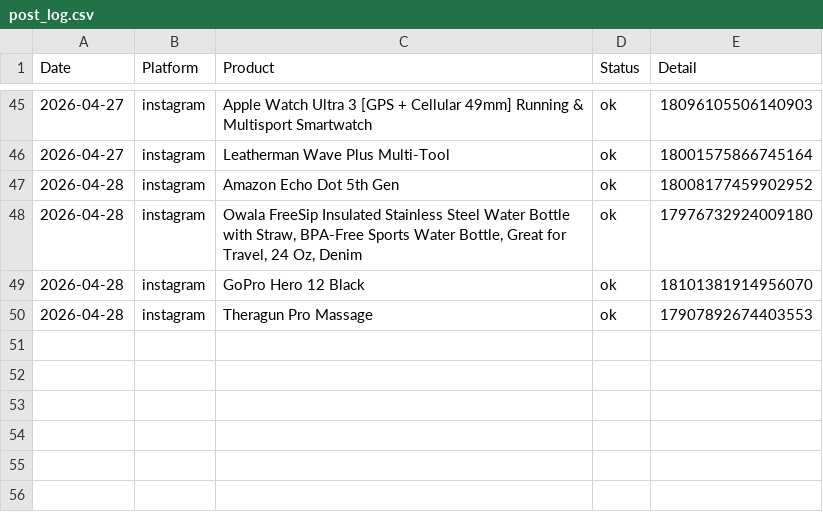
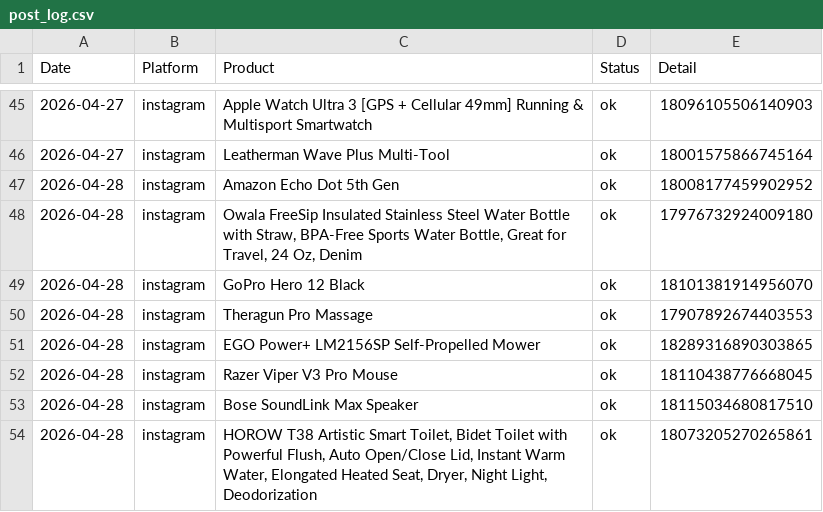
Before and after one commit to hotproductsdot-com/hotproductsdot-v2, a CSV file: marketing-campaigns/post_log.csv, drawn as a sheet; only a part is shown, gaps mark what is left out; the diff names each change by its address in the sheet, - before the commit and + after, or states it on an @@ line.

```diff
--- a/marketing-campaigns/post_log.csv
+++ b/marketing-campaigns/post_log.csv
+row 51: 2026-04-28 | instagram | EGO Power+ LM2156SP Self-Propelled Mower | ok | 18289316890303865
+row 52: 2026-04-28 | instagram | Razer Viper V3 Pro Mouse | ok | 18110438776668045
+row 53: 2026-04-28 | instagram | Bose SoundLink Max Speaker | ok | 18115034680817510
+row 54: 2026-04-28 | instagram | HOROW T38 Artistic Smart Toilet, Bidet Toilet with Powerful Flush, Auto Open/Close Lid, Instant Warm Water, Elongated Heated Seat, Dryer, Night Light, Deodorization | ok | 18073205270265861
```
